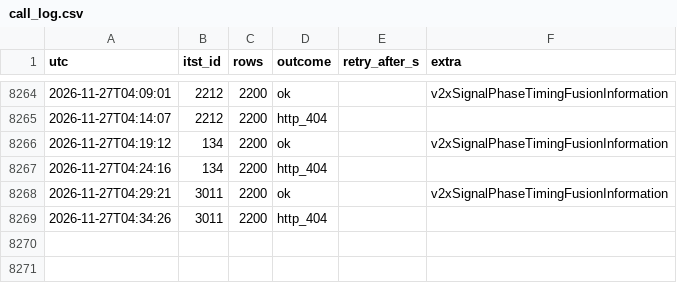
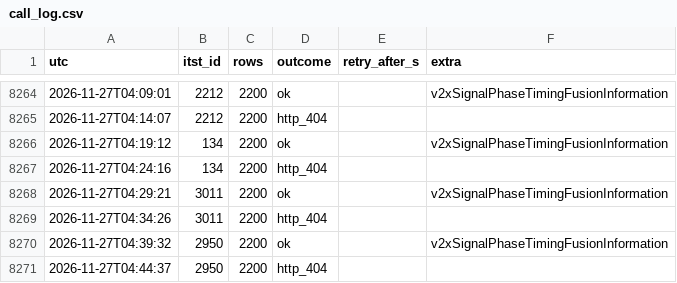
Before and after one commit to yeah-genie/JJUK_GO, a CSV file: meta/call_log.csv, drawn as a sheet; only a part is shown, gaps mark what is left out; the diff names each change by its address in the sheet, - before the commit and + after, or states it on an @@ line.

```diff
--- a/meta/call_log.csv
+++ b/meta/call_log.csv
+row 8270: 2026-11-27T04:39:32 | 2950 | 2200 | ok |  | v2xSignalPhaseTimingFusionInformation
+row 8271: 2026-11-27T04:44:37 | 2950 | 2200 | http_404
```
Also changed, not shown: 5 other files.
